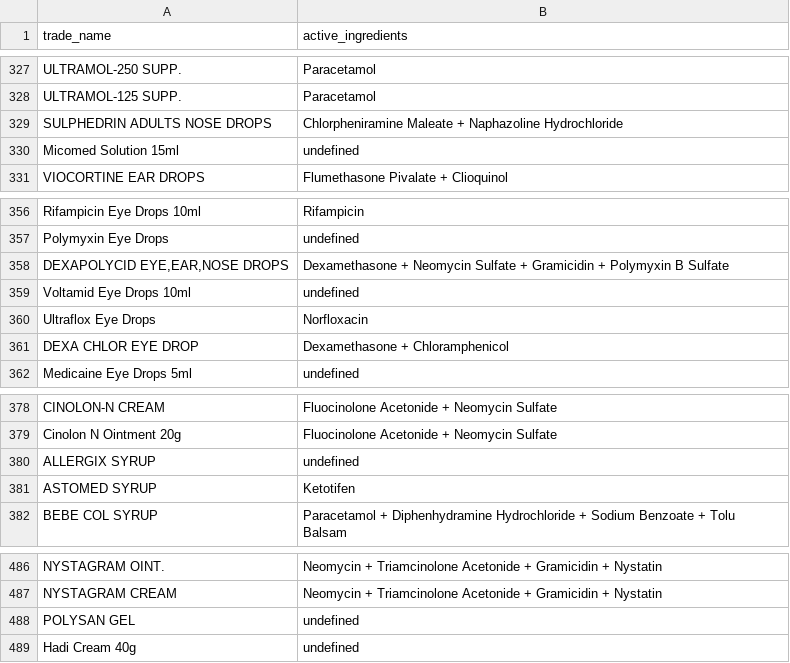
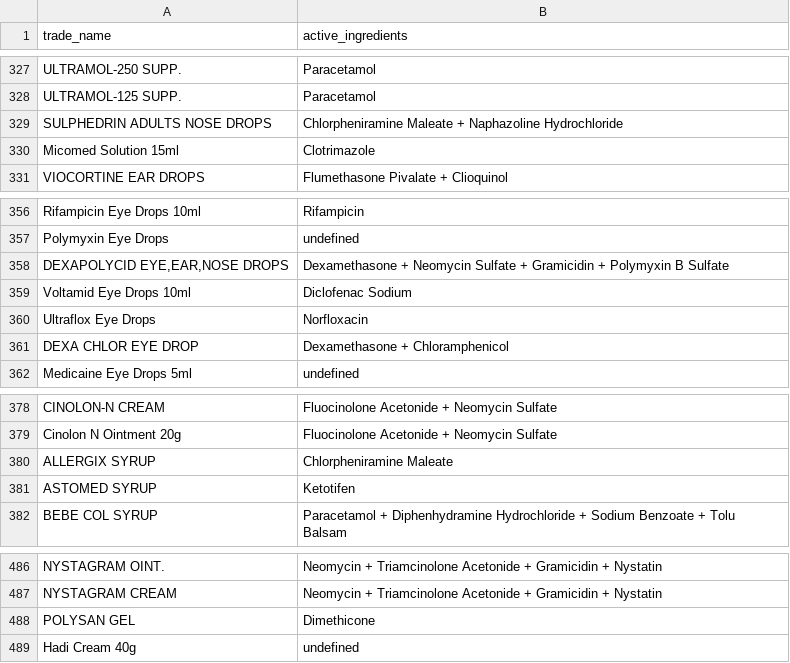
Before and after one commit to Sherko231/sherko_pharma, a CSV file: data/active_ingredients_progress/active_ingredients_batch_002_review.csv, drawn as a sheet; only a part is shown, gaps mark what is left out.

Commit message:
data: rebuild 500-row review with four third-pass verified compositions

```diff
--- a/data/active_ingredients_progress/active_ingredients_batch_002_review.csv
+++ b/data/active_ingredients_progress/active_ingredients_batch_002_review.csv
@@ -329,3 +329,3 @@ ULTRAMOL-125 SUPP.,Paracetamol
 SULPHEDRIN ADULTS NOSE DROPS,Chlorpheniramine Maleate + Naphazoline Hydrochloride
-Micomed Solution 15ml,undefined
+Micomed Solution 15ml,Clotrimazole
 VIOCORTINE EAR DROPS,Flumethasone Pivalate + Clioquinol
@@ -358,3 +358,3 @@ Polymyxin Eye Drops,undefined
 "DEXAPOLYCID EYE,EAR,NOSE DROPS",Dexamethasone + Neomycin Sulfate + Gramicidin + Polymyxin B Sulfate
-Voltamid Eye Drops 10ml,undefined
+Voltamid Eye Drops 10ml,Diclofenac Sodium
 Ultraflox Eye Drops,Norfloxacin
@@ -379,3 +379,3 @@ CINOLON-N CREAM,Fluocinolone Acetonide + Neomycin Sulfate
 Cinolon N Ointment 20g,Fluocinolone Acetonide + Neomycin Sulfate
-ALLERGIX SYRUP,undefined
+ALLERGIX SYRUP,Chlorpheniramine Maleate
 ASTOMED SYRUP,Ketotifen
@@ -487,3 +487,3 @@ NYSTAGRAM OINT.,Neomycin + Triamcinolone Acetonide + Gramicidin + Nystatin
 NYSTAGRAM CREAM,Neomycin + Triamcinolone Acetonide + Gramicidin + Nystatin
-POLYSAN GEL,undefined
+POLYSAN GEL,Dimethicone
 Hadi Cream 40g,undefined
```
